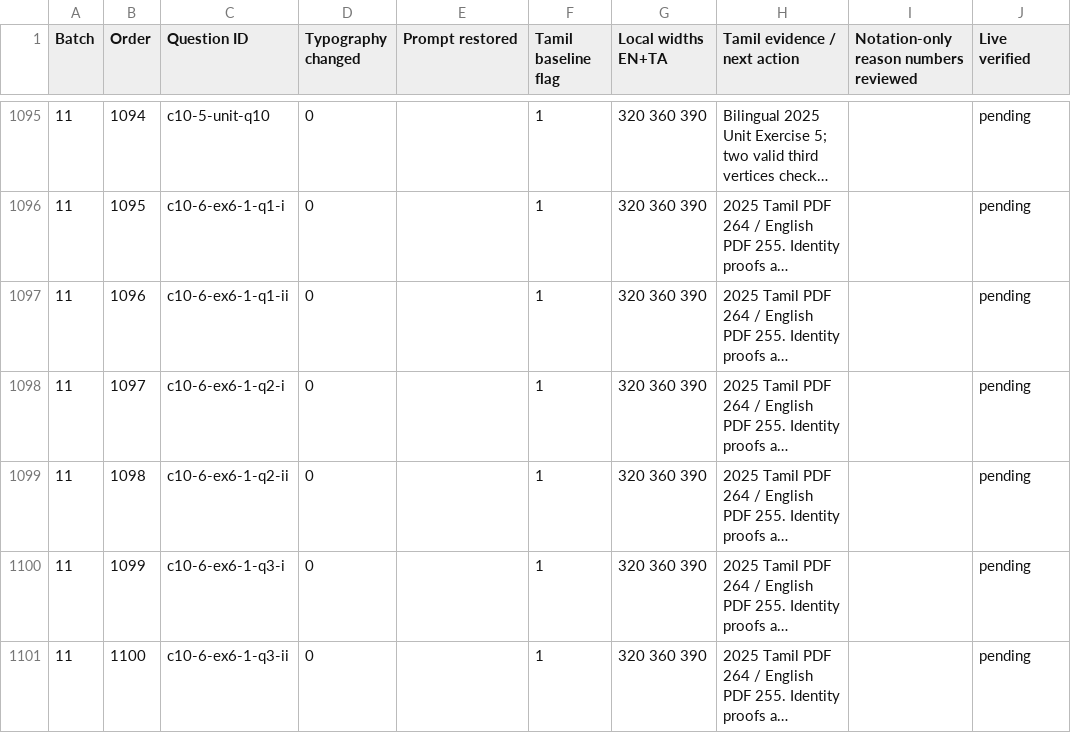
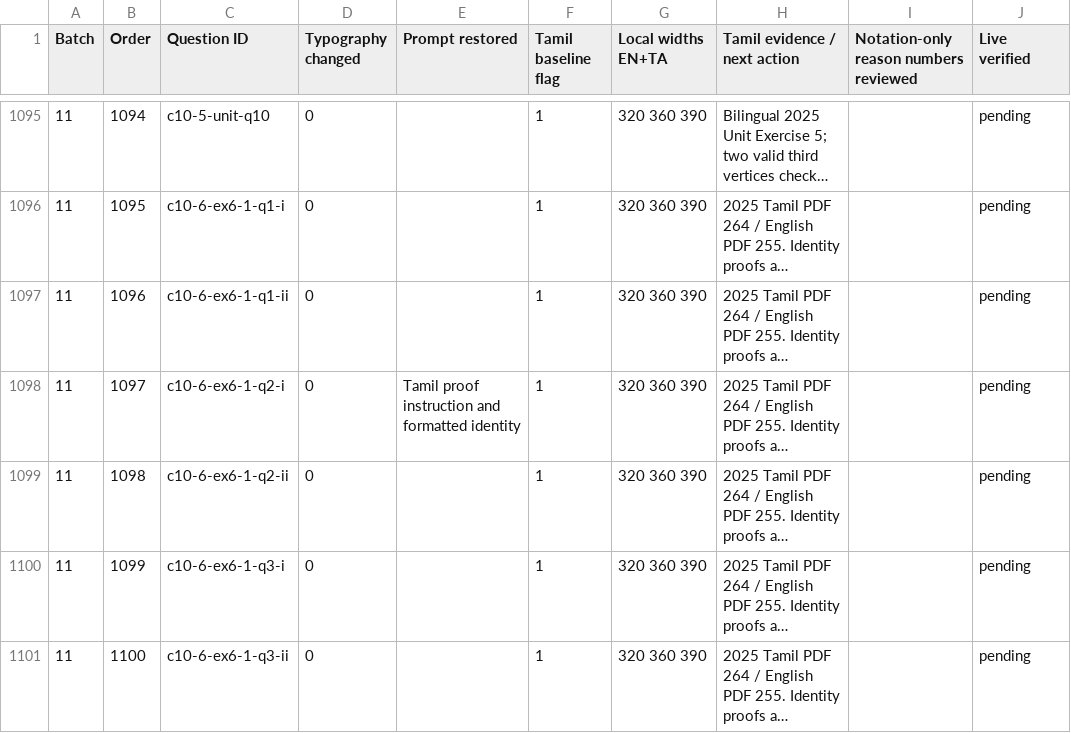
Before and after one commit to vigneswaranmba20-afk/Triggle, a CSV file: docs/audit/exercise-display-20261124.csv, drawn as a sheet; only a part is shown, gaps mark what is left out; long unchanged cells end in …; the diff covers the shown part only; the diff names each change by its address in the sheet, - before the commit and + after, or states it on an @@ line.

Commit message:
Complete the 1189-ID exercise display ledger and restore Tamil mensuration and statistics

```diff
--- a/docs/audit/exercise-display-20261124.csv
+++ b/docs/audit/exercise-display-20261124.csv
-E1098 (Prompt restored): (empty)
+E1098 (Prompt restored): Tamil proof instruction and formatted identity
```
Also changed, not shown: 78 edited cells elsewhere in this file, 4 other files.
